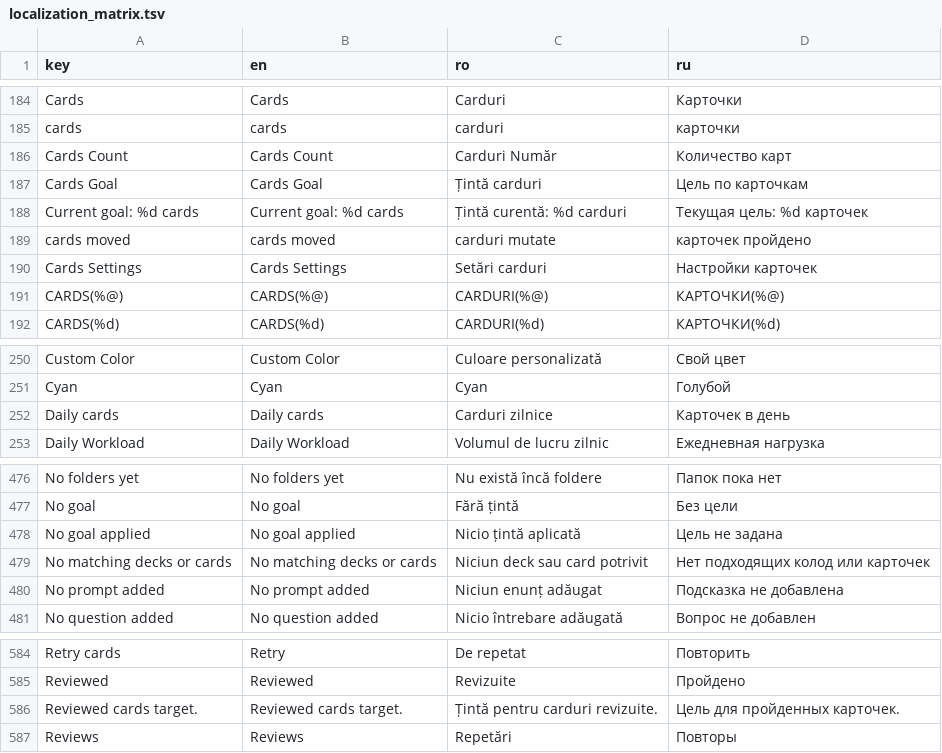
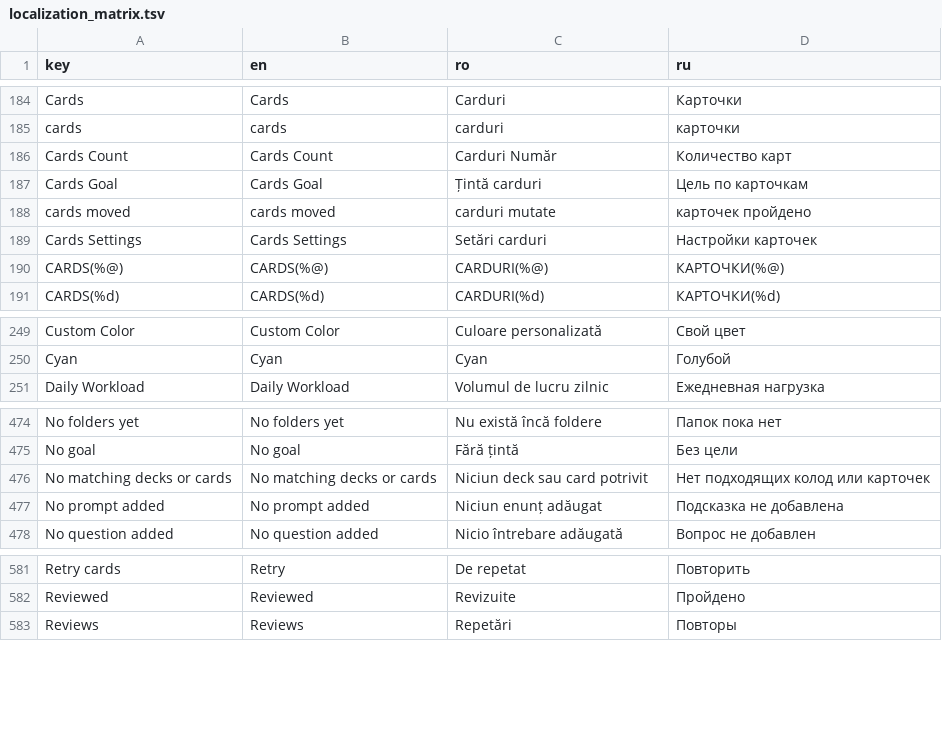
Before and after one commit to ionis789/QuizFlash, a TSV file: Docs/UI-Dictionary/localization_matrix.tsv, drawn as a sheet; only a part is shown, gaps mark what is left out.

```diff
--- a/Docs/UI-Dictionary/localization_matrix.tsv
+++ b/Docs/UI-Dictionary/localization_matrix.tsv
@@ -187,3 +187,2 @@ Cards Count	Cards Count	Carduri Număr	Количество карт
 Cards Goal	Cards Goal	Țintă carduri	Цель по карточкам
-Current goal: %d cards	Current goal: %d cards	Țintă curentă: %d carduri	Текущая цель: %d карточек
 cards moved	cards moved	carduri mutate	карточек пройдено
@@ -251,3 +250,2 @@ Custom Color	Custom Color	Culoare personalizată	Свой цвет
 Cyan	Cyan	Cyan	Голубой
-Daily cards	Daily cards	Carduri zilnice	Карточек в день
 Daily Workload	Daily Workload	Volumul de lucru zilnic	Ежедневная нагрузка
@@ -477,3 +475,2 @@ No folders yet	No folders yet	Nu există încă foldere	Папок пока не
 No goal	No goal	Fără țintă	Без цели
-No goal applied	No goal applied	Nicio țintă aplicată	Цель не задана
 No matching decks or cards	No matching decks or cards	Niciun deck sau card potrivit	Нет подходящих колод или карточек
@@ -585,3 +582,2 @@ Retry cards	Retry	De repetat	Повторить
 Reviewed	Reviewed	Revizuite	Пройдено
-Reviewed cards target.	Reviewed cards target.	Țintă pentru carduri revizuite.	Цель для пройденных карточек.
 Reviews	Reviews	Repetări	Повторы
```
Also changed, not shown: 6 other files.
